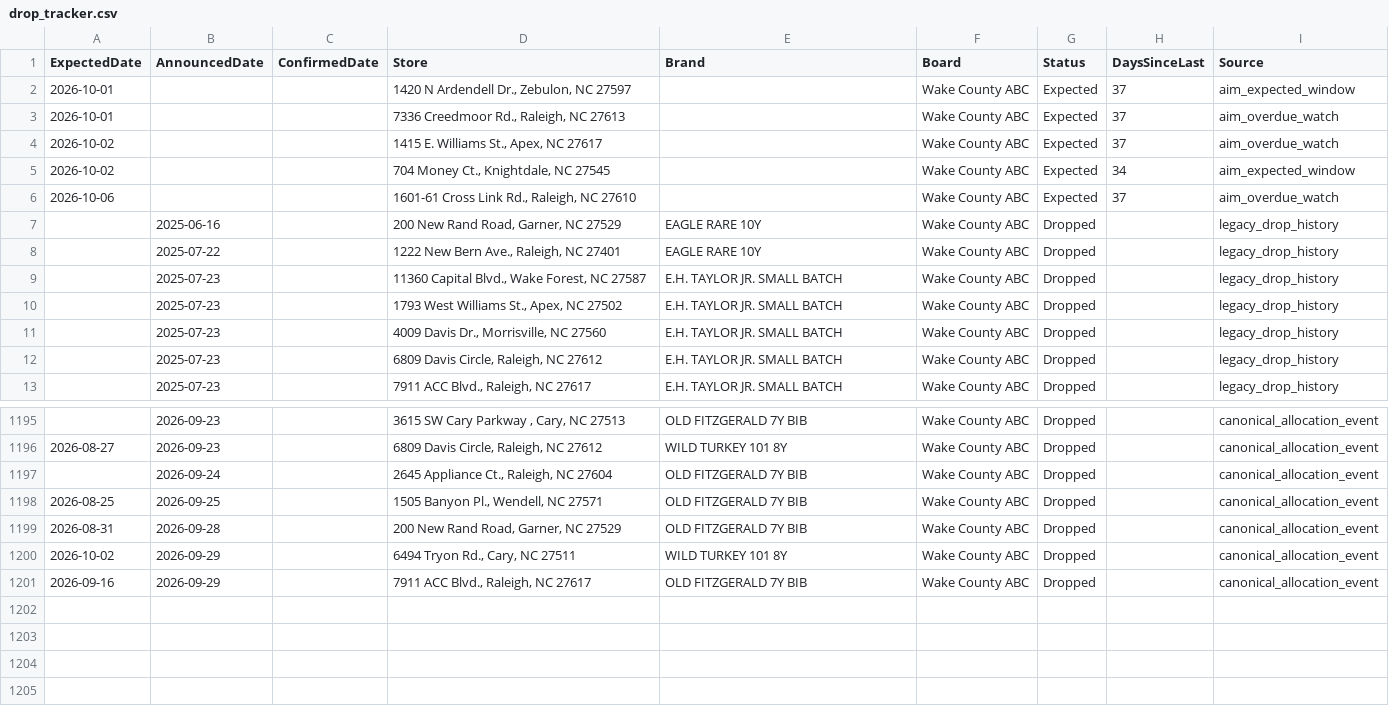
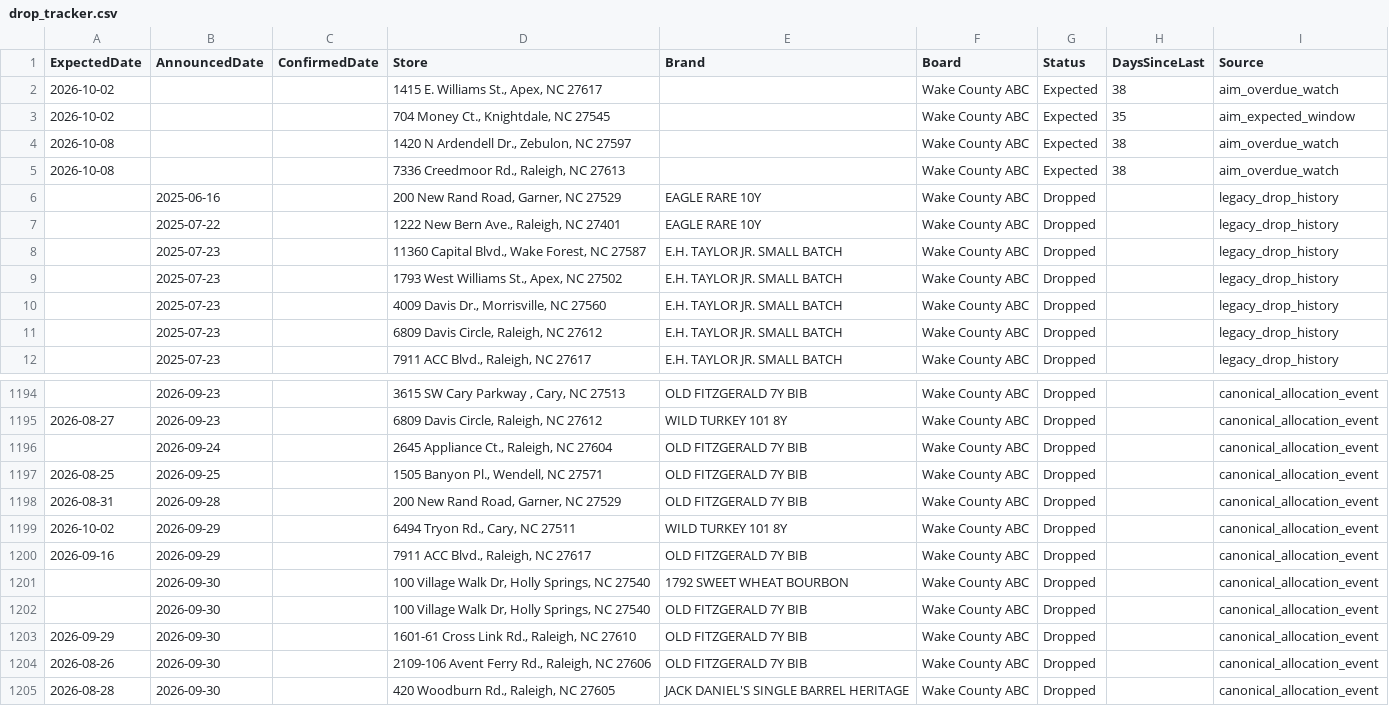
Before and after one commit to bourbonhunter/bourbon-pourcast-frontend, a CSV file: drop_tracker.csv, drawn as a sheet; only a part is shown, gaps mark what is left out.

```diff
--- a/drop_tracker.csv
+++ b/drop_tracker.csv
@@ -1,7 +1,6 @@
 ExpectedDate,AnnouncedDate,ConfirmedDate,Store,Brand,Board,Status,DaysSinceLast,Source
-2026-10-01,,,"1420 N Ardendell Dr., Zebulon, NC 27597",,Wake County ABC,Expected,37,aim_expected_window
-2026-10-01,,,"7336 Creedmoor Rd., Raleigh, NC 27613",,Wake County ABC,Expected,37,aim_overdue_watch
-2026-10-02,,,"1415 E. Williams St., Apex, NC 27617",,Wake County ABC,Expected,37,aim_overdue_watch
-2026-10-02,,,"704 Money Ct., Knightdale, NC 27545",,Wake County ABC,Expected,34,aim_expected_window
-2026-10-06,,,"1601-61 Cross Link Rd., Raleigh, NC 27610",,Wake County ABC,Expected,37,aim_overdue_watch
+2026-10-02,,,"1415 E. Williams St., Apex, NC 27617",,Wake County ABC,Expected,38,aim_overdue_watch
+2026-10-02,,,"704 Money Ct., Knightdale, NC 27545",,Wake County ABC,Expected,35,aim_expected_window
+2026-10-08,,,"1420 N Ardendell Dr., Zebulon, NC 27597",,Wake County ABC,Expected,38,aim_overdue_watch
+2026-10-08,,,"7336 Creedmoor Rd., Raleigh, NC 27613",,Wake County ABC,Expected,38,aim_overdue_watch
 ,2025-06-16,,"200 New Rand Road, Garner, NC 27529",EAGLE RARE 10Y,Wake County ABC,Dropped,,legacy_drop_history
@@ -1201 +1200,6 @@ ExpectedDate,AnnouncedDate,ConfirmedDate,Store,Brand,Board,Status,DaysSinceLast,
 2026-09-16,2026-09-29,,"7911 ACC Blvd., Raleigh, NC 27617",OLD FITZGERALD 7Y BIB,Wake County ABC,Dropped,,canonical_allocation_event
+,2026-09-30,,"100 Village Walk Dr, Holly Springs, NC 27540",1792 SWEET WHEAT BOURBON,Wake County ABC,Dropped,,canonical_allocation_event
+,2026-09-30,,"100 Village Walk Dr, Holly Springs, NC 27540",OLD FITZGERALD 7Y BIB,Wake County ABC,Dropped,,canonical_allocation_event
+2026-09-29,2026-09-30,,"1601-61 Cross Link Rd., Raleigh, NC 27610",OLD FITZGERALD 7Y BIB,Wake County ABC,Dropped,,canonical_allocation_event
+2026-08-26,2026-09-30,,"2109-106 Avent Ferry Rd., Raleigh, NC 27606",OLD FITZGERALD 7Y BIB,Wake County ABC,Dropped,,canonical_allocation_event
+2026-08-28,2026-09-30,,"420 Woodburn Rd., Raleigh, NC 27605",JACK DANIEL'S SINGLE BARREL HERITAGE,Wake County ABC,Dropped,,canonical_allocation_event
```
Also changed, not shown: drop_history.csv, 7 other files.
